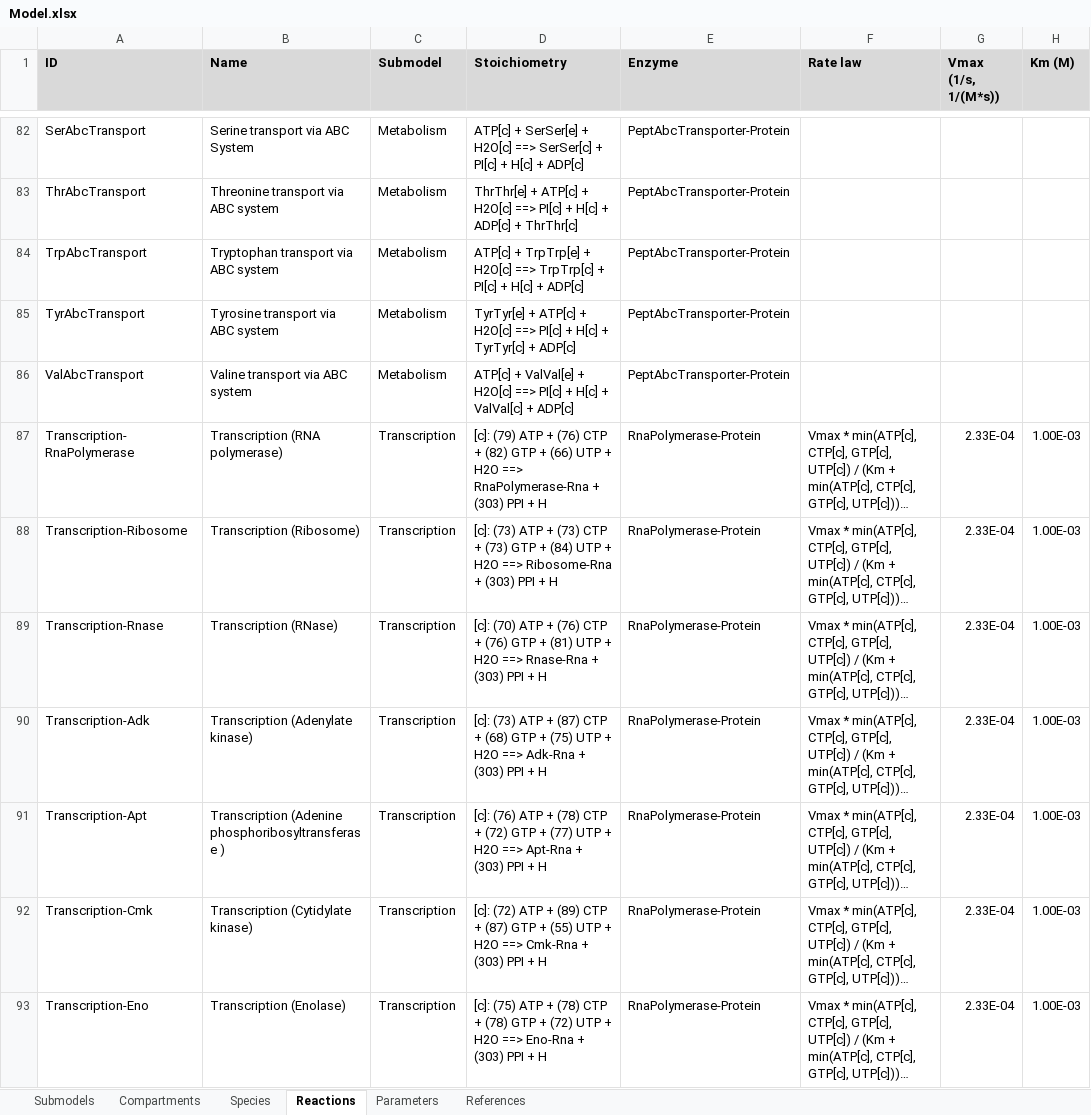
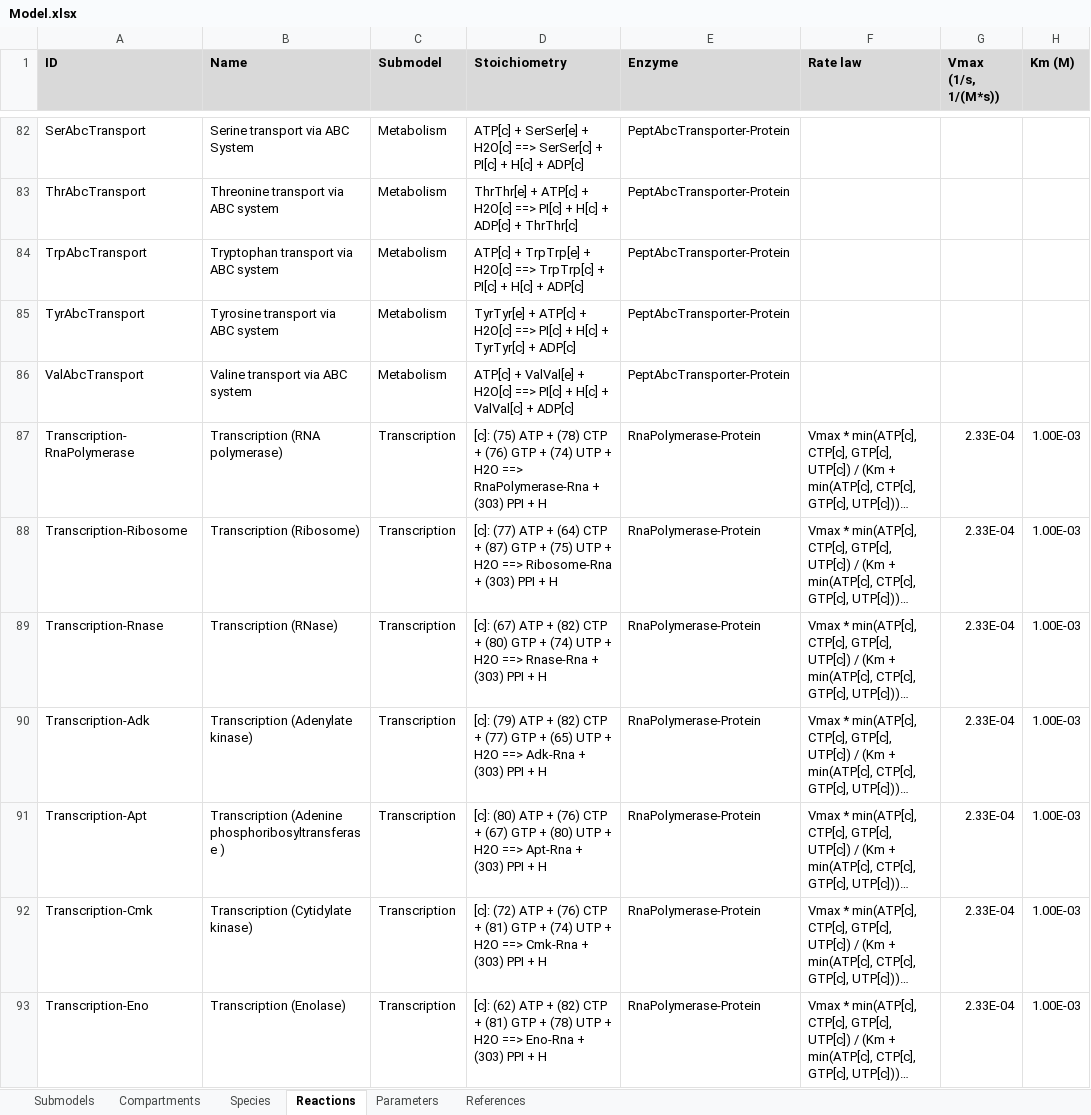
Before and after one commit to KarrLab/WcModelingTutorial, an Excel workbook: data/Model.xlsx, sheet Reactions, drawn as a sheet; only a part is shown, gaps mark what is left out; long unchanged cells end in …; values as stored, in another font and other column widths than the file's, no borders; charts and pictures not drawn; the diff covers the shown part only; the diff names each change by its address in the sheet, - before the commit and + after, or states it on an @@ line.

```diff
--- a/data/Model.xlsx (sheet Reactions)
+++ b/data/Model.xlsx (sheet Reactions)
-D87 (Stoichiometry): [c]: (79) ATP + (76) CTP + (82) GTP + (66) UTP +…
+D87 (Stoichiometry): [c]: (75) ATP + (78) CTP + (76) GTP + (74) UTP +…
-D88 (Stoichiometry): [c]: (73) ATP + (73) CTP + (73) GTP + (84) UTP +…
+D88 (Stoichiometry): [c]: (77) ATP + (64) CTP + (87) GTP + (75) UTP +…
-D89 (Stoichiometry): [c]: (70) ATP + (76) CTP + (76) GTP + (81) UTP +…
+D89 (Stoichiometry): [c]: (67) ATP + (82) CTP + (80) GTP + (74) UTP +…
-D90 (Stoichiometry): [c]: (73) ATP + (87) CTP + (68) GTP + (75) UTP +…
+D90 (Stoichiometry): [c]: (79) ATP + (82) CTP + (77) GTP + (65) UTP +…
-D91 (Stoichiometry): [c]: (76) ATP + (78) CTP + (72) GTP + (77) UTP +…
+D91 (Stoichiometry): [c]: (80) ATP + (76) CTP + (67) GTP + (80) UTP +…
-D92 (Stoichiometry): …ATP + (89) CTP + (87) GTP + (55) UTP +…
+D92 (Stoichiometry): …ATP + (76) CTP + (81) GTP + (74) UTP +…
-D93 (Stoichiometry): [c]: (75) ATP + (78) CTP + (78) GTP + (72) UTP +…
+D93 (Stoichiometry): [c]: (62) ATP + (82) CTP + (81) GTP + (78) UTP +…
```
Also changed, not shown: 84 edited cells elsewhere in this sheet, sheet Species, sheet Parameters, sheet References, sheet Compartments, formulas that keep their value, charts or pictures, 2 other files.
